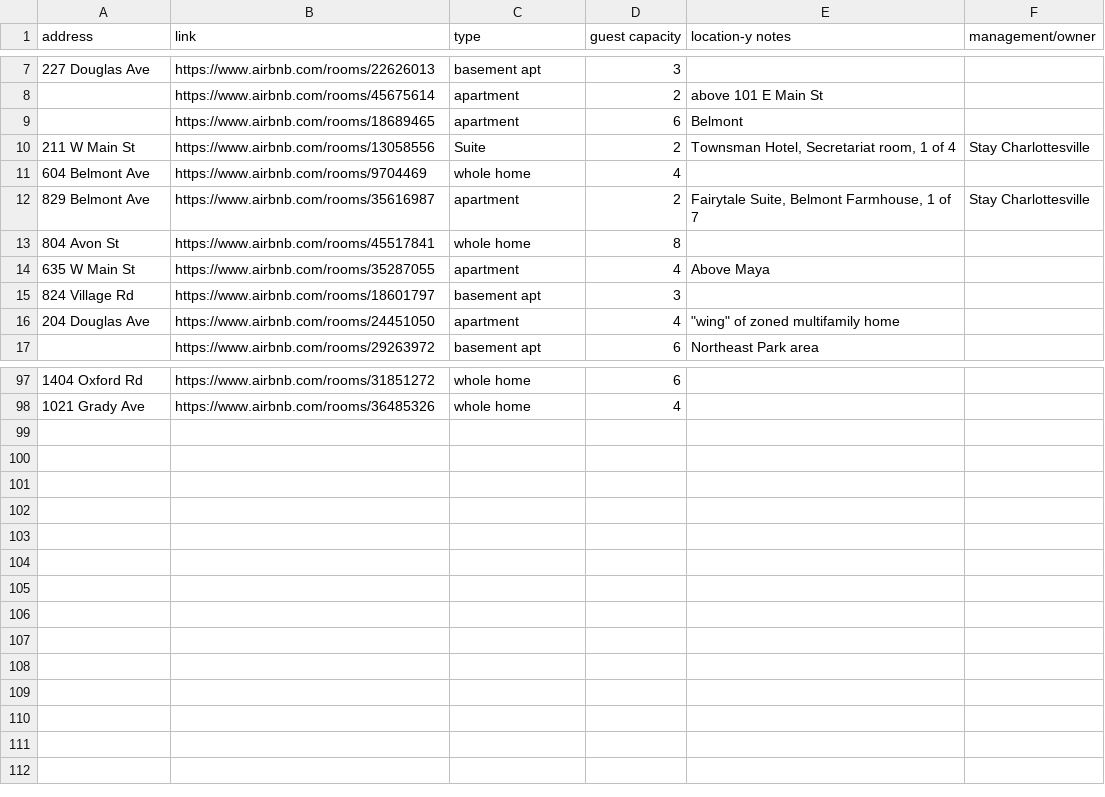
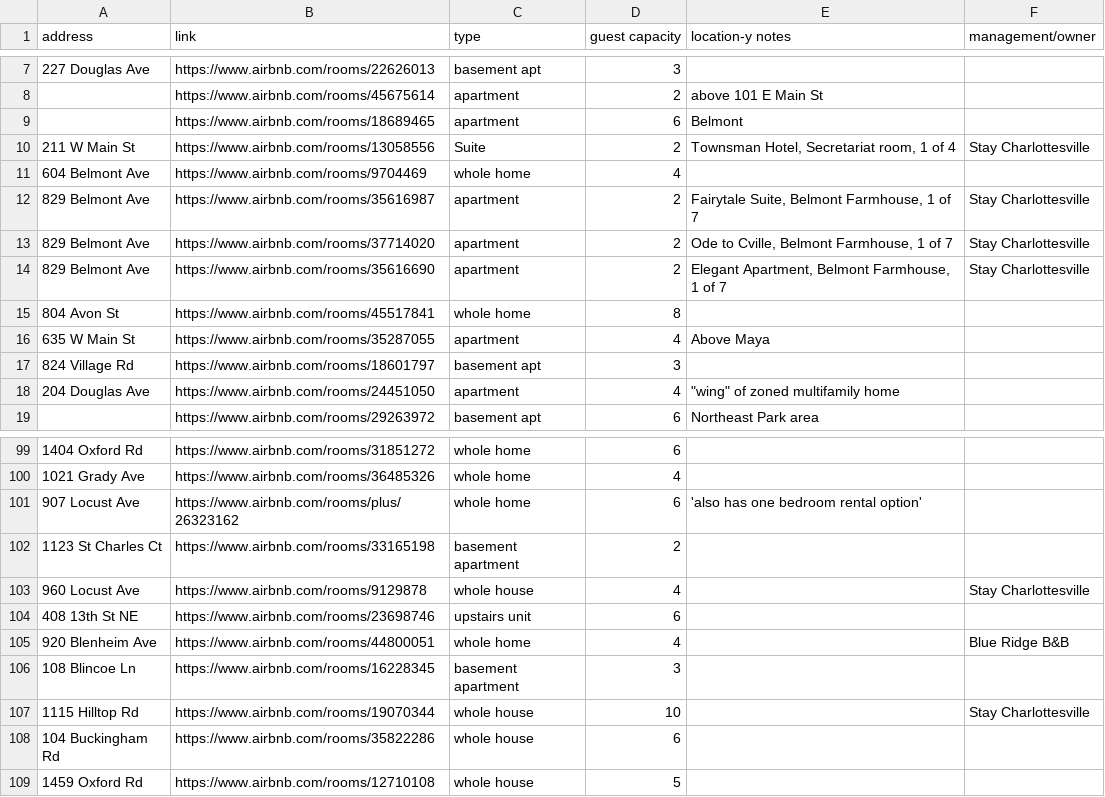
Before and after one commit to erinleeryan/cville_airbnb, a CSV file: data/cville_airbnb_locations.csv, drawn as a sheet; only a part is shown, gaps mark what is left out.

Commit message:
add a few more addresses

```diff
--- a/data/cville_airbnb_locations.csv
+++ b/data/cville_airbnb_locations.csv
@@ -12,2 +12,4 @@
 829 Belmont Ave,https://www.airbnb.com/rooms/35616987,apartment,2,"Fairytale Suite, Belmont Farmhouse, 1 of 7",Stay Charlottesville
+829 Belmont Ave,https://www.airbnb.com/rooms/37714020, apartment,2,"Ode to Cville, Belmont Farmhouse, 1 of 7", Stay Charlottesville
+829 Belmont Ave, https://www.airbnb.com/rooms/35616690, apartment,2, "Elegant Apartment, Belmont Farmhouse, 1 of 7", Stay Charlottesville
 804 Avon St,https://www.airbnb.com/rooms/45517841,whole home,8,,
@@ -98 +100,10 @@
 1021 Grady Ave,https://www.airbnb.com/rooms/36485326,whole home,4,,
+907 Locust Ave,https://www.airbnb.com/rooms/plus/26323162, whole home,6,'also has one bedroom rental option',
+1123 St Charles Ct, https://www.airbnb.com/rooms/33165198, basement apartment, 2,,
+960 Locust Ave, https://www.airbnb.com/rooms/9129878, whole house, 4,,Stay Charlottesville
+408 13th St NE, https://www.airbnb.com/rooms/23698746, upstairs unit,6,,
+920 Blenheim Ave, https://www.airbnb.com/rooms/44800051, whole home, 4,, Blue Ridge B&B
+108 Blincoe Ln, https://www.airbnb.com/rooms/16228345, basement apartment, 3, ,
+1115 Hilltop Rd, https://www.airbnb.com/rooms/19070344, whole house, 10, , Stay Charlottesville
+104 Buckingham Rd, https://www.airbnb.com/rooms/35822286, whole house, 6, ,
+1459 Oxford Rd, https://www.airbnb.com/rooms/12710108, whole house, 5, ,
```
